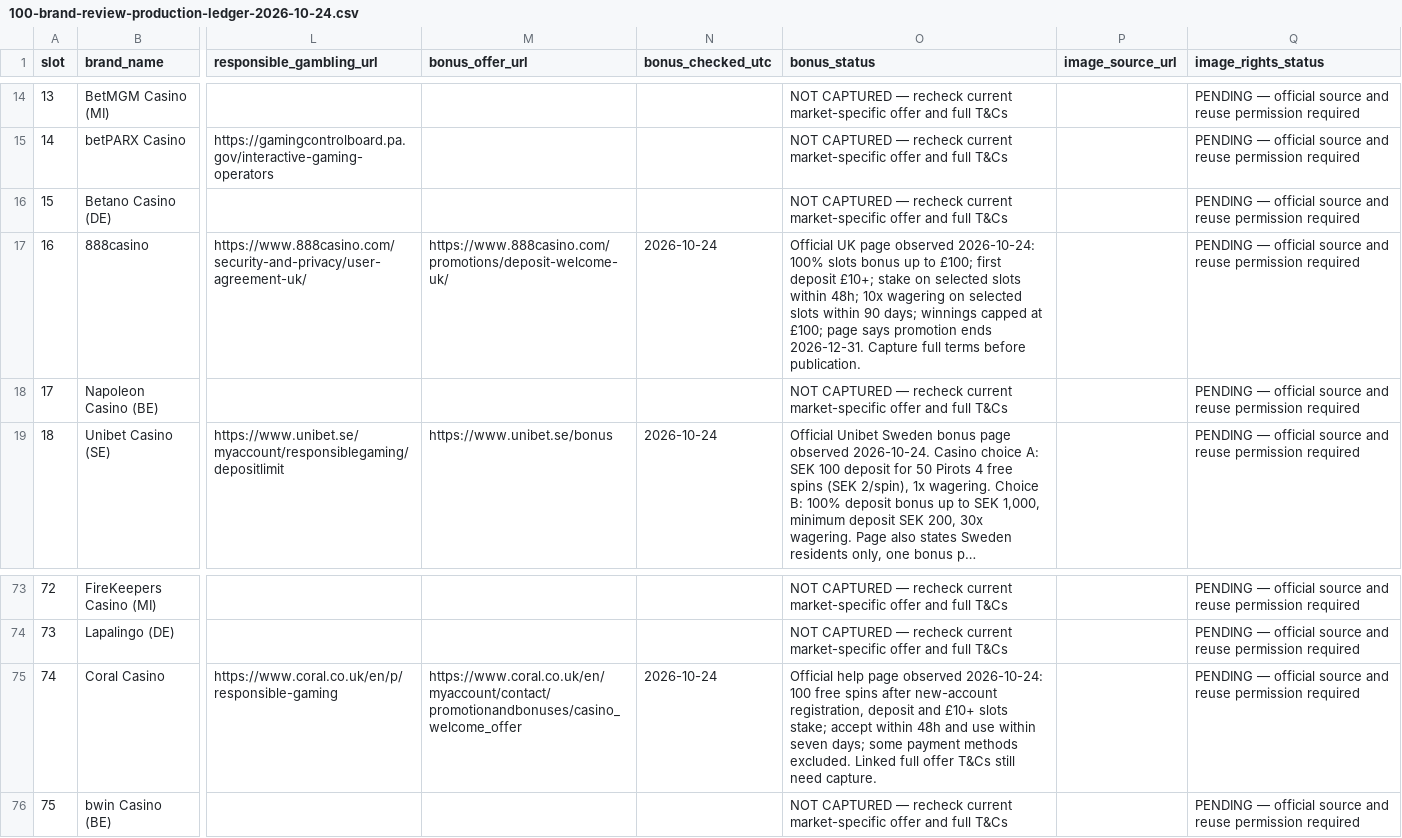
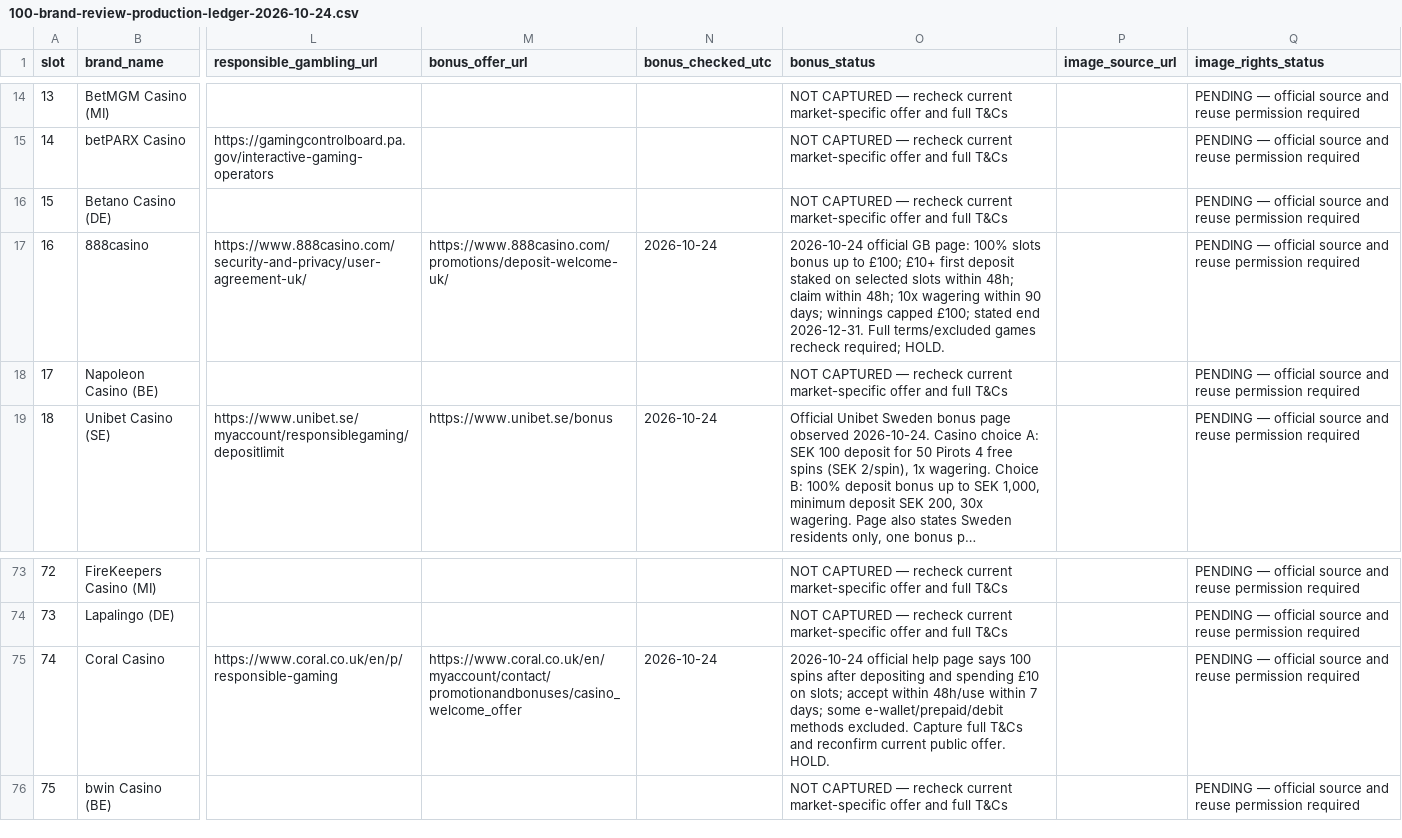
Before and after one commit to beincasinos-Brand/Beincasinos, a CSV file: docs/targets/100-brand-review-production-ledger-2026-10-24.csv, drawn as a sheet; only a part is shown, gaps mark what is left out; long unchanged cells end in …; the diff covers the shown part only; the diff names each change by its address in the sheet, - before the commit and + after, or states it on an @@ line.

Commit message:
Record ten dated GB bonus source snapshots in production ledger

```diff
--- a/docs/targets/100-brand-review-production-ledger-2026-10-24.csv
+++ b/docs/targets/100-brand-review-production-ledger-2026-10-24.csv
-O17 (bonus_status): Official UK page observed 2026-10-24: 100% slots bonus up to £100; first deposit £10+; stake on selected slots within 48h; 10x wagering on selected slots within 90 days; winnings capped at £100; page says promotion ends 2026-12-31. Capture full terms before publication.
+O17 (bonus_status): 2026-10-24 official GB page: 100% slots bonus up to £100; £10+ first deposit staked on selected slots within 48h; claim within 48h; 10x wagering within 90 days; winnings capped £100; stated end 2026-12-31. Full terms/excluded games recheck required; HOLD.
-O75 (bonus_status): Official help page observed 2026-10-24: 100 free spins after new-account registration, deposit and £10+ slots stake; accept within 48h and use within seven days; some payment methods excluded. Linked full offer T&Cs still need capture.
+O75 (bonus_status): 2026-10-24 official help page says 100 spins after depositing and spending £10 on slots; accept within 48h/use within 7 days; some e-wallet/prepaid/debit methods excluded. Capture full T&Cs and reconfirm current public offer. HOLD.
```
Also changed, not shown: 15 edited cells elsewhere in this file.
